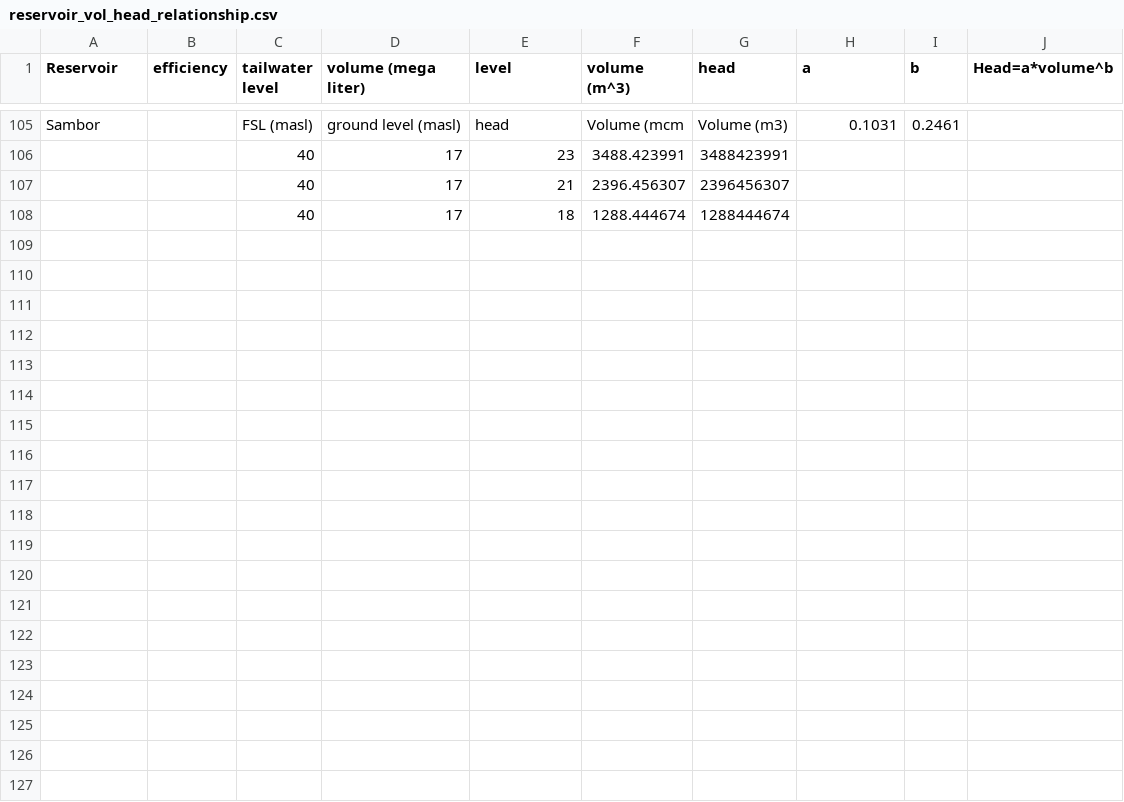
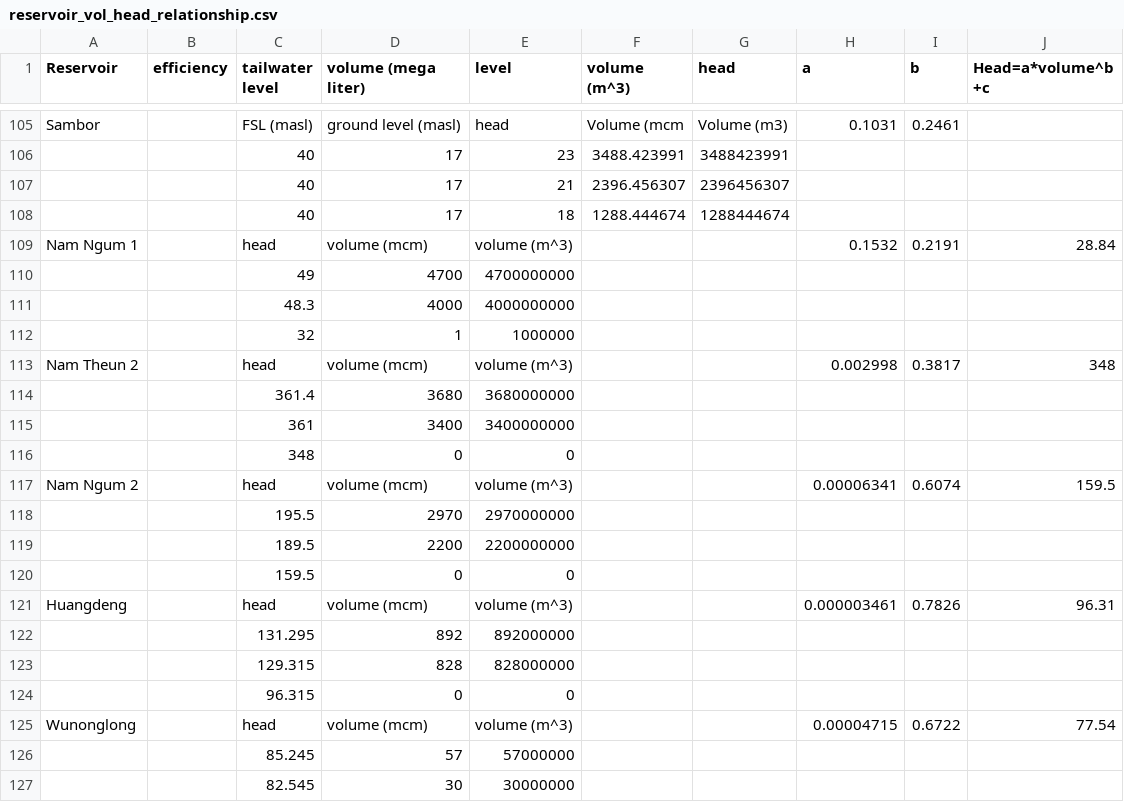
Before and after one commit to parrdana/CGIAR_ABM_coding, a CSV file: reservoir_vol_head_relationship.csv, drawn as a sheet; only a part is shown, gaps mark what is left out; the diff covers the shown part only.

```diff
--- a/reservoir_vol_head_relationship.csv
+++ b/reservoir_vol_head_relationship.csv
@@ -1 +1 @@
-Reservoir,efficiency,tailwater level,volume (mega liter),level,volume (m^3),head,a,b,Head=a*volume^b
+Reservoir,efficiency,tailwater level,volume (mega liter),level,volume (m^3),head,a,b,Head=a*volume^b +c
@@ -108 +108,20 @@ Sambor,,FSL (masl),ground level (masl),head,Volume (mcm,Volume (m3),0.1031,0.246
 ,,40,17,18,1288.444674,1288444674,,,
+Nam Ngum 1,,head,volume (mcm),volume (m^3),,,0.1532,0.2191,28.84
+,,49,4700,4700000000,,,,,
+,,48.3,4000,4000000000,,,,,
+,,32,1,1000000,,,,,
+Nam Theun 2,,head,volume (mcm),volume (m^3),,,0.002998,0.3817,348
+,,361.4,3680,3680000000,,,,,
+,,361,3400,3400000000,,,,,
+,,348,0,0,,,,,
+Nam Ngum 2,,head,volume (mcm),volume (m^3),,,0.00006341,0.6074,159.5
+,,195.5,2970,2970000000,,,,,
+,,189.5,2200,2200000000,,,,,
+,,159.5,0,0,,,,,
+Huangdeng,,head,volume (mcm),volume (m^3),,,0.000003461,0.7826,96.31
+,,131.295,892,892000000,,,,,
+,,129.315,828,828000000,,,,,
+,,96.315,0,0,,,,,
+Wunonglong,,head,volume (mcm),volume (m^3),,,0.00004715,0.6722,77.54
+,,85.245,57,57000000,,,,,
+,,82.545,30,30000000,,,,,
```
Also changed, not shown: 21 added rows and 4 edited cells elsewhere in this file, reservoir_data_for_ABM.csv, 1 other file.
